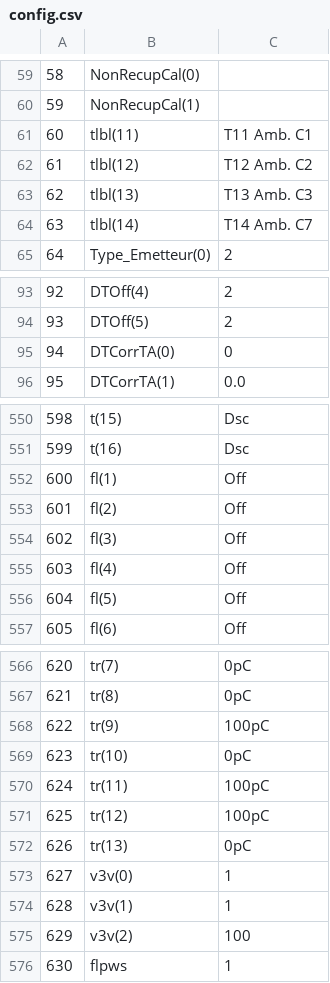
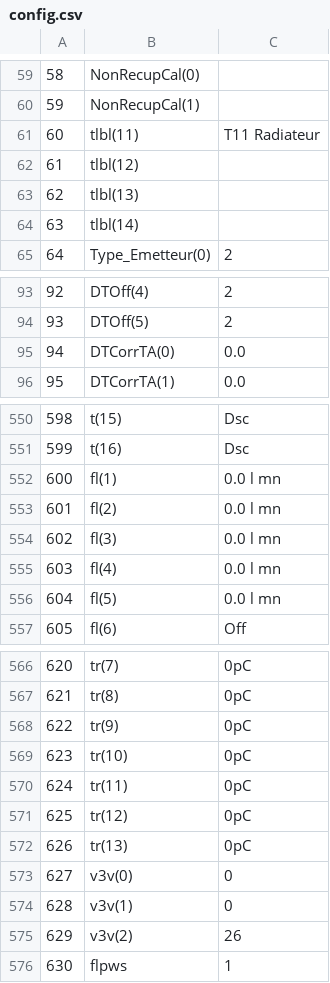
Before and after one commit to freddy73110/Solisart_SAV, a CSV file: sav/temp/config.csv, drawn as a sheet; only a part is shown, gaps mark what is left out; the diff covers the shown part only; the diff names each change by its address in the sheet, - before the commit and + after, or states it on an @@ line.

```diff
--- a/sav/temp/config.csv
+++ b/sav/temp/config.csv
-C61: T11 Amb. C1
+C61: T11 Radiateur
-C62: T12 Amb. C2
+C62: (empty)
-C63: T13 Amb. C3
+C63: (empty)
-C64: T14 Amb. C7
+C64: (empty)
-C95: 0
+C95: 0.0
-C552:C556: Off
+C552:C556: 0.0 l mn
-C568: 100pC
+C568: 0pC
-C570:C571: 100pC
+C570:C571: 0pC
-C573:C574: 1
+C573:C574: 0
-C575: 100
+C575: 26
```
Also changed, not shown: 13 added rows, 1 removed row and 43 edited cells elsewhere in this file, 6 other files.
